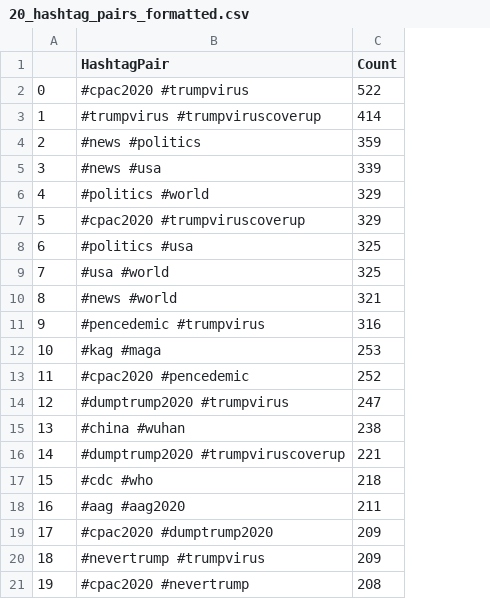
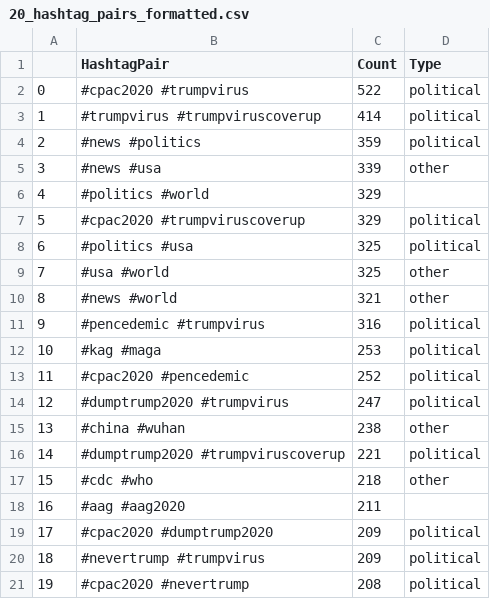
Before and after one commit to mashabelyi/covid-twitter, a CSV file: data/20_hashtag_pairs_formatted.csv, drawn as a sheet; the diff names each change by its address in the sheet, - before the commit and + after, or states it on an @@ line.

```diff
--- a/data/20_hashtag_pairs_formatted.csv
+++ b/data/20_hashtag_pairs_formatted.csv
+column D (Type), rows 2-21: political | political | political | other |  | political | political | other | other | political | political | political | political | other | political | other |  | political | political | political
```
Also changed, not shown: data/20_hashtag_pairs_unique_formatted.csv, 3 other files.
